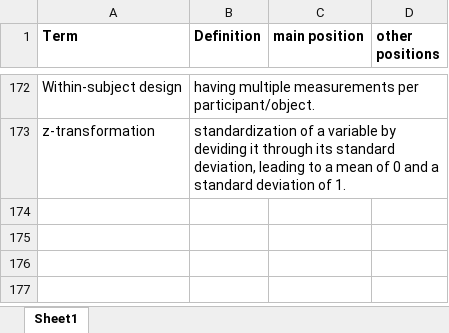
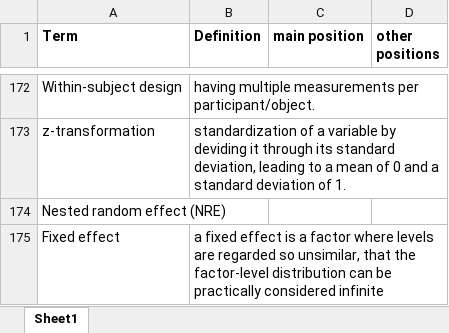
Before and after one commit to schmettow/New_Stats, an Excel workbook: Index_of_terms.xlsx, sheet Sheet1, drawn as a sheet; only a part is shown, gaps mark what is left out; values as stored, in another font and other column widths than the file's, no borders; the diff names each change by its address in the sheet, - before the commit and + after, or states it on an @@ line.

```diff
--- a/Index_of_terms.xlsx (sheet Sheet1)
+++ b/Index_of_terms.xlsx (sheet Sheet1)
+row 174: Nested random effect (NRE)
+row 175: Fixed effect | a fixed effect is a factor where levels are regarded so unsimilar, that the factor-level distribution can be practically considered infinite
```
Also changed, not shown: 1 other file.
